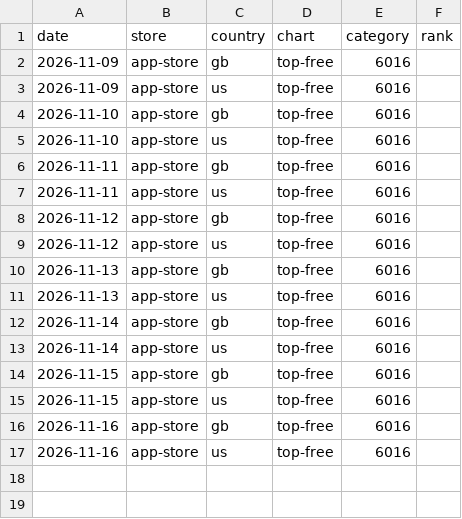
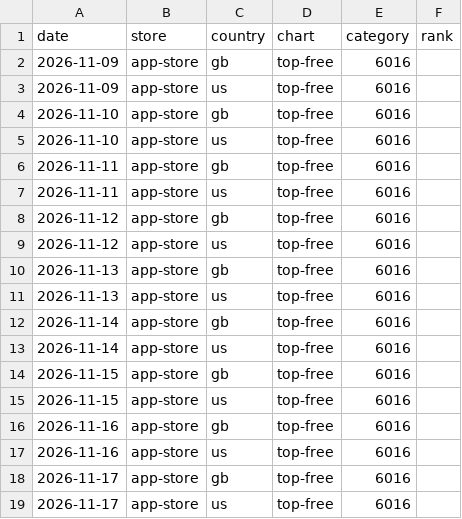
Before and after one commit to luke-h1/foam, a CSV file: appeeky/category.csv, drawn as a sheet.

```diff
--- a/appeeky/category.csv
+++ b/appeeky/category.csv
@@ -17 +17,3 @@ date,store,country,chart,category,rank
 2026-11-16,app-store,us,top-free,6016,
+2026-11-17,app-store,gb,top-free,6016,
+2026-11-17,app-store,us,top-free,6016,
```
Also changed, not shown: 6 other files.
